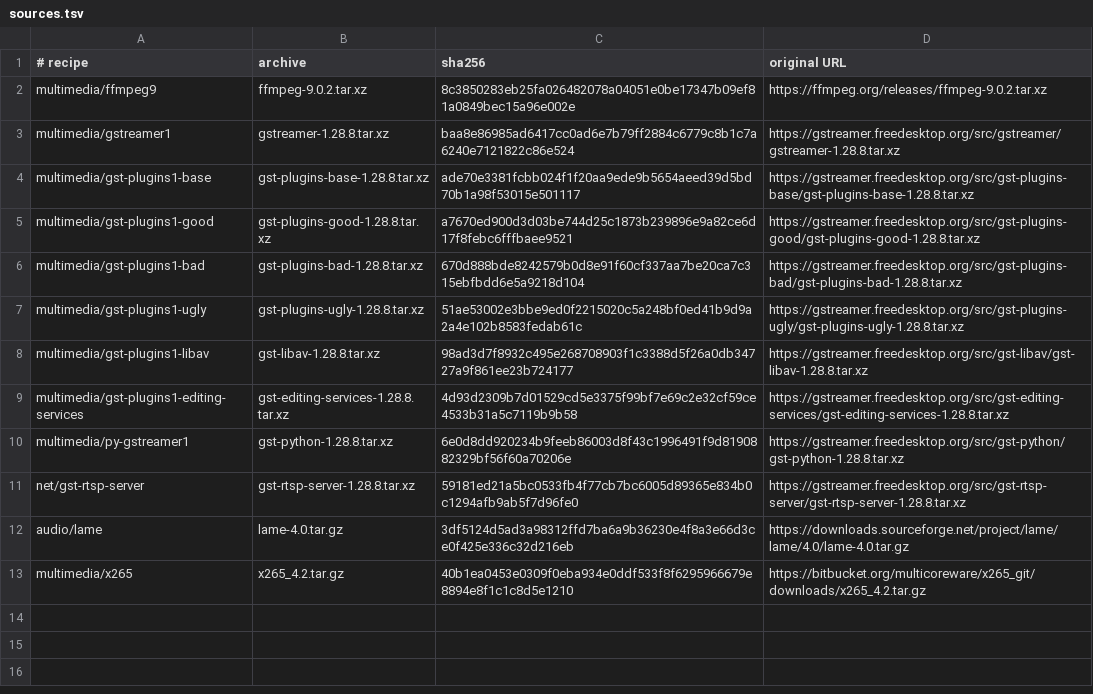
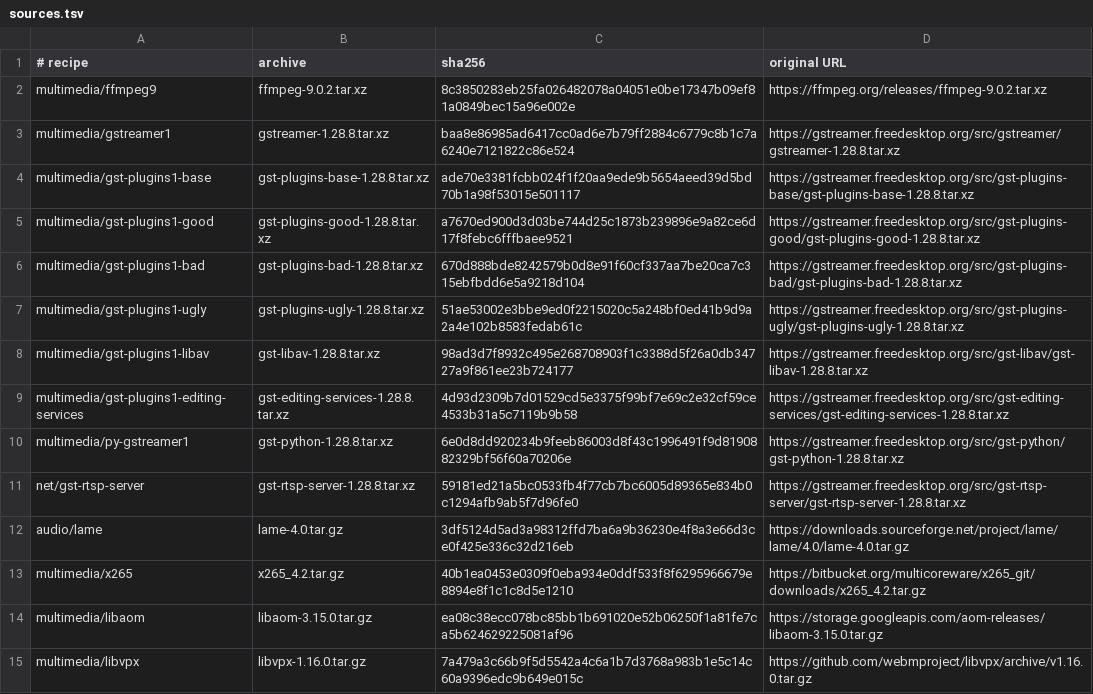
Before and after one commit to oxtech-ember/EmberBSD-Ports, a TSV file: profiles/common-media/sources.tsv, drawn as a sheet; the diff names each change by its address in the sheet, - before the commit and + after, or states it on an @@ line.

Commit message:
fix(media): repair ARM codec dispatch and complete GStreamer plugin cross builds

```diff
--- a/profiles/common-media/sources.tsv
+++ b/profiles/common-media/sources.tsv
+row 14: multimedia/libaom | libaom-3.15.0.tar.gz | ea08c38ecc078bc85bb1b691020e52b06250f1a81fe7ca5b624629225081af96 | https://storage.googleapis.com/aom-releases/libaom-3.15.0.tar.gz
+row 15: multimedia/libvpx | libvpx-1.16.0.tar.gz | 7a479a3c66b9f5d5542a4c6a1b7d3768a983b1e5c14c60a9396edc9b649e015c | https://github.com/webmproject/libvpx/archive/v1.16.0.tar.gz
```
Also changed, not shown: 48 other files.
